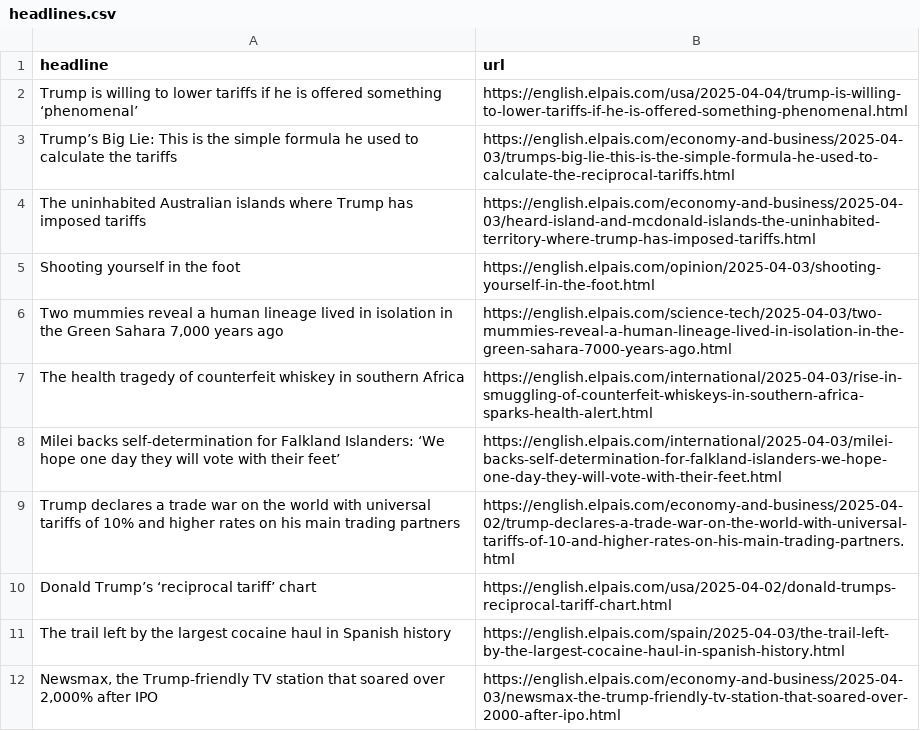
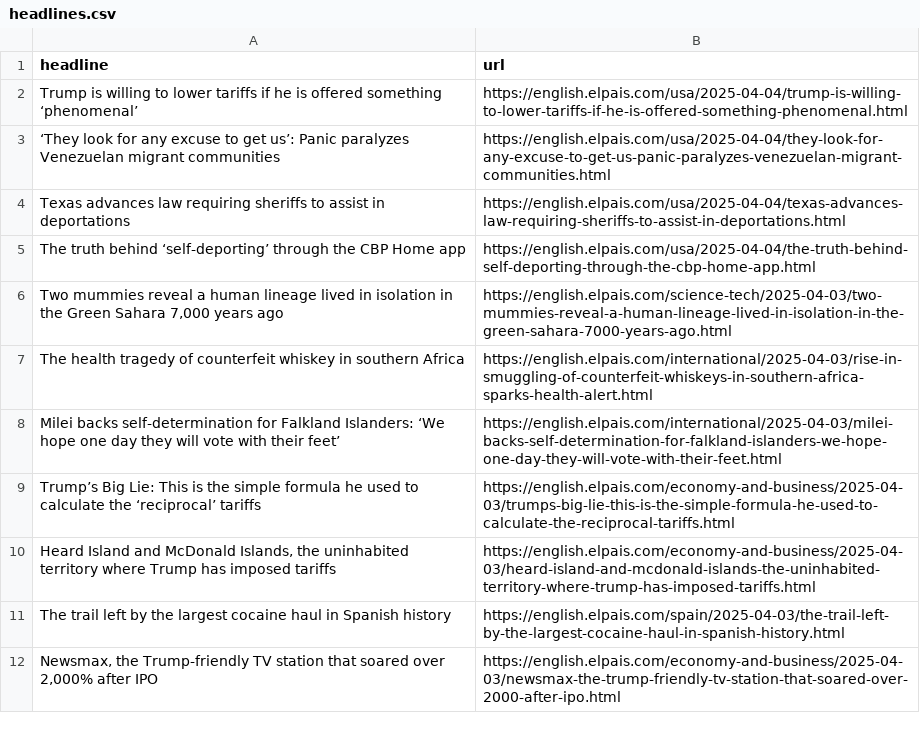
Before and after one commit to dimitriselaf/el-pais-autoscraper, a CSV file: headlines.csv, drawn as a sheet; only a part is shown.

```diff
--- a/headlines.csv
+++ b/headlines.csv
@@ -2,5 +2,5 @@ headline,url
 Trump is willing to lower tariffs if he is offered something ‘phenomenal’,https://english.elpais.com/usa/2025-04-04/trump-is-willing-to-lower-tariffs-if-he-is-offered-something-phenomenal.html
-Trump’s Big Lie: This is the simple formula he used to calculate the tariffs,https://english.elpais.com/economy-and-business/2025-04-03/trumps-big-lie-this-is-the-simple-formula-he-used-to-calculate-the-reciprocal-tariffs.html
-The uninhabited Australian islands where Trump has imposed tariffs,https://english.elpais.com/economy-and-business/2025-04-03/heard-island-and-mcdonald-islands-the-uninhabited-territory-where-trump-has-imposed-tariffs.html
-Shooting yourself in the foot,https://english.elpais.com/opinion/2025-04-03/shooting-yourself-in-the-foot.html
+‘They look for any excuse to get us’: Panic paralyzes Venezuelan migrant communities ,https://english.elpais.com/usa/2025-04-04/they-look-for-any-excuse-to-get-us-panic-paralyzes-venezuelan-migrant-communities.html
+Texas advances law requiring sheriffs to assist in deportations,https://english.elpais.com/usa/2025-04-04/texas-advances-law-requiring-sheriffs-to-assist-in-deportations.html
+The truth behind ‘self-deporting’ through the CBP Home app,https://english.elpais.com/usa/2025-04-04/the-truth-behind-self-deporting-through-the-cbp-home-app.html
 "Two mummies reveal a human lineage lived in isolation in the Green Sahara 7,000 years ago",https://english.elpais.com/science-tech/2025-04-03/two-mummies-reveal-a-human-lineage-lived-in-isolation-in-the-green-sahara-7000-years-ago.html
@@ -8,4 +8,4 @@ The health tragedy of counterfeit whiskey in southern Africa,https://english.elp
 Milei backs self-determination for Falkland Islanders: ‘We hope one day they will vote with their feet’,https://english.elpais.com/international/2025-04-03/milei-backs-self-determination-for-falkland-islanders-we-hope-one-day-they-will-vote-with-their-feet.html
-Trump declares a trade war on the world with universal tariffs of 10% and higher rates on his main trading partners,https://english.elpais.com/economy-and-business/2025-04-02/trump-declares-a-trade-war-on-the-world-with-universal-tariffs-of-10-and-higher-rates-on-his-main-trading-partners.html
-Donald Trump’s ‘reciprocal tariff’ chart,https://english.elpais.com/usa/2025-04-02/donald-trumps-reciprocal-tariff-chart.html
+Trump’s Big Lie: This is the simple formula he used to calculate the ‘reciprocal’ tariffs,https://english.elpais.com/economy-and-business/2025-04-03/trumps-big-lie-this-is-the-simple-formula-he-used-to-calculate-the-reciprocal-tariffs.html
+"Heard Island and McDonald Islands, the uninhabited territory where Trump has imposed tariffs",https://english.elpais.com/economy-and-business/2025-04-03/heard-island-and-mcdonald-islands-the-uninhabited-territory-where-trump-has-imposed-tariffs.html
 The trail left by the largest cocaine haul in Spanish history,https://english.elpais.com/spain/2025-04-03/the-trail-left-by-the-largest-cocaine-haul-in-spanish-history.html
```
